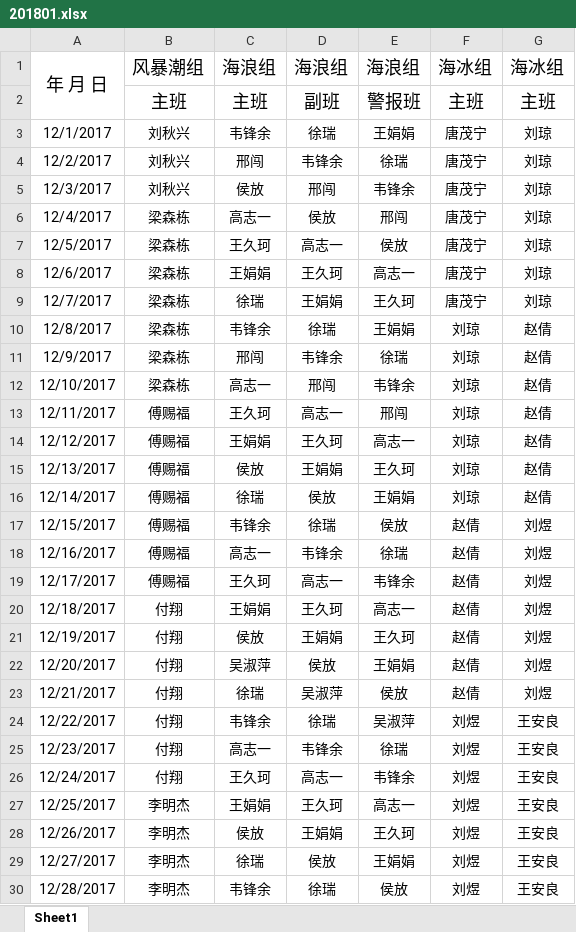
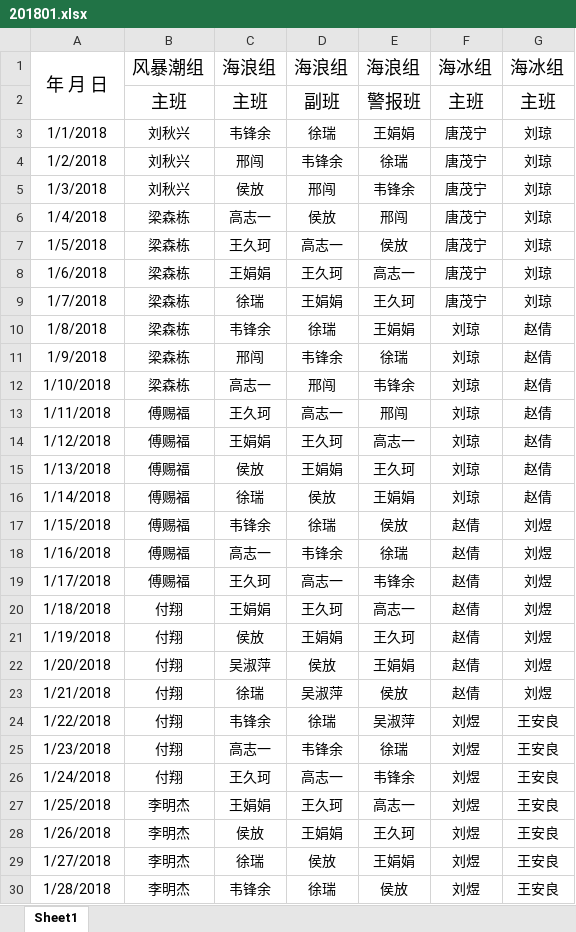
Before and after one commit to evaseemefly/RegistrationSystem, an Excel workbook: background/ftpdir/预警室/2018/01/201801.xlsx, sheet Sheet1, drawn as a sheet; only a part is shown; values as stored, in another font and other column widths than the file's, no borders; the diff covers the shown part only; the diff names each change by its address in the sheet, - before the commit and + after, or states it on an @@ line.

```diff
--- a/background/ftpdir/预警室/2018/01/201801.xlsx (sheet Sheet1)
+++ b/background/ftpdir/预警室/2018/01/201801.xlsx (sheet Sheet1)
-A3: 12/1/2017
+A3: 1/1/2018
-A4: 12/2/2017
+A4: 1/2/2018
-A5: 12/3/2017
+A5: 1/3/2018
-A6: 12/4/2017
+A6: 1/4/2018
-A7: 12/5/2017
+A7: 1/5/2018
-A8: 12/6/2017
+A8: 1/6/2018
-A9: 12/7/2017
+A9: 1/7/2018
-A10: 12/8/2017
+A10: 1/8/2018
-A11: 12/9/2017
+A11: 1/9/2018
-A12: 12/10/2017
+A12: 1/10/2018
-A13: 12/11/2017
+A13: 1/11/2018
-A14: 12/12/2017
+A14: 1/12/2018
-A15: 12/13/2017
+A15: 1/13/2018
-A16: 12/14/2017
+A16: 1/14/2018
-A17: 12/15/2017
+A17: 1/15/2018
-A18: 12/16/2017
+A18: 1/16/2018
-A19: 12/17/2017
+A19: 1/17/2018
-A20: 12/18/2017
+A20: 1/18/2018
-A21: 12/19/2017
+A21: 1/19/2018
-A22: 12/20/2017
+A22: 1/20/2018
-A23: 12/21/2017
+A23: 1/21/2018
-A24: 12/22/2017
+A24: 1/22/2018
-A25: 12/23/2017
+A25: 1/23/2018
-A26: 12/24/2017
+A26: 1/24/2018
-A27: 12/25/2017
+A27: 1/25/2018
-A28: 12/26/2017
+A28: 1/26/2018
-A29: 12/27/2017
+A29: 1/27/2018
-A30: 12/28/2017
+A30: 1/28/2018
```
Also changed, not shown: 3 edited cells elsewhere in this sheet, background/ftpdir/气候室/2018/01/201801.xlsx, 18 other files.
